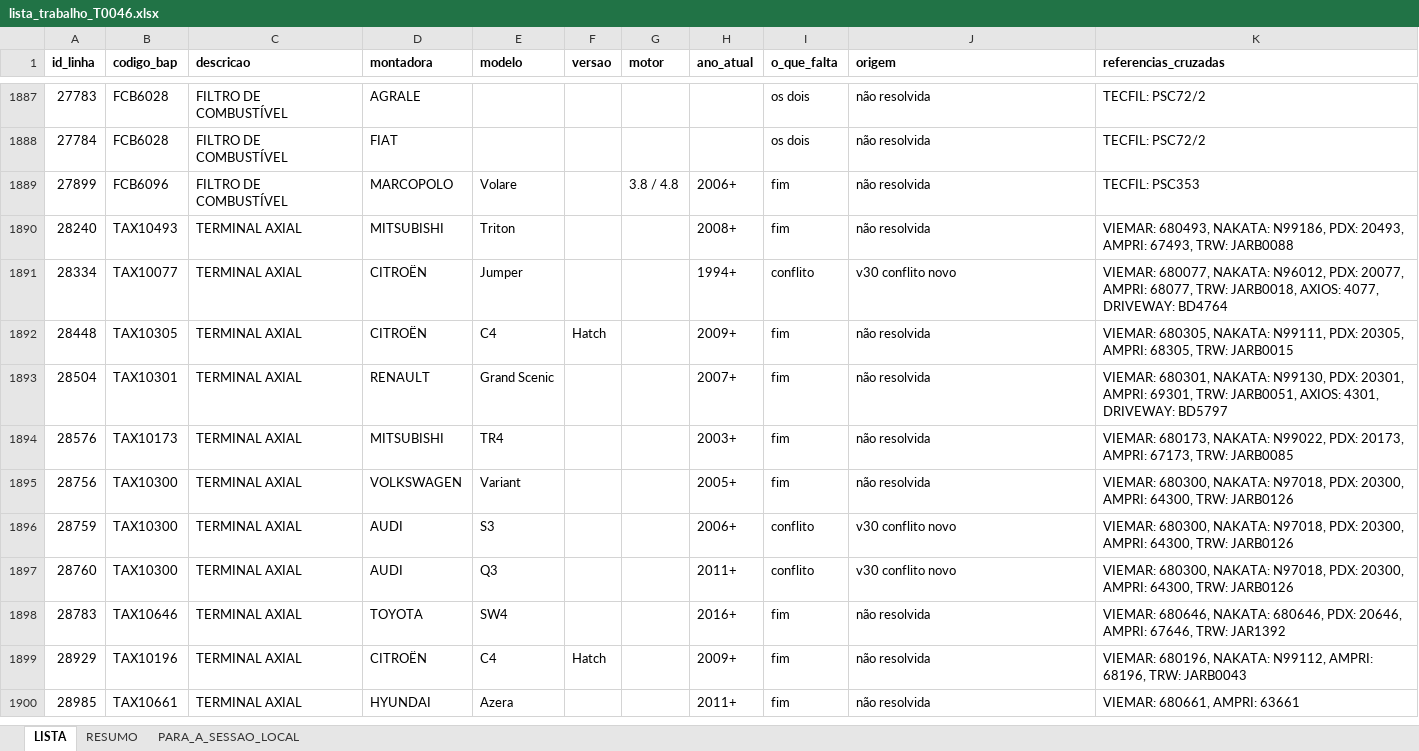
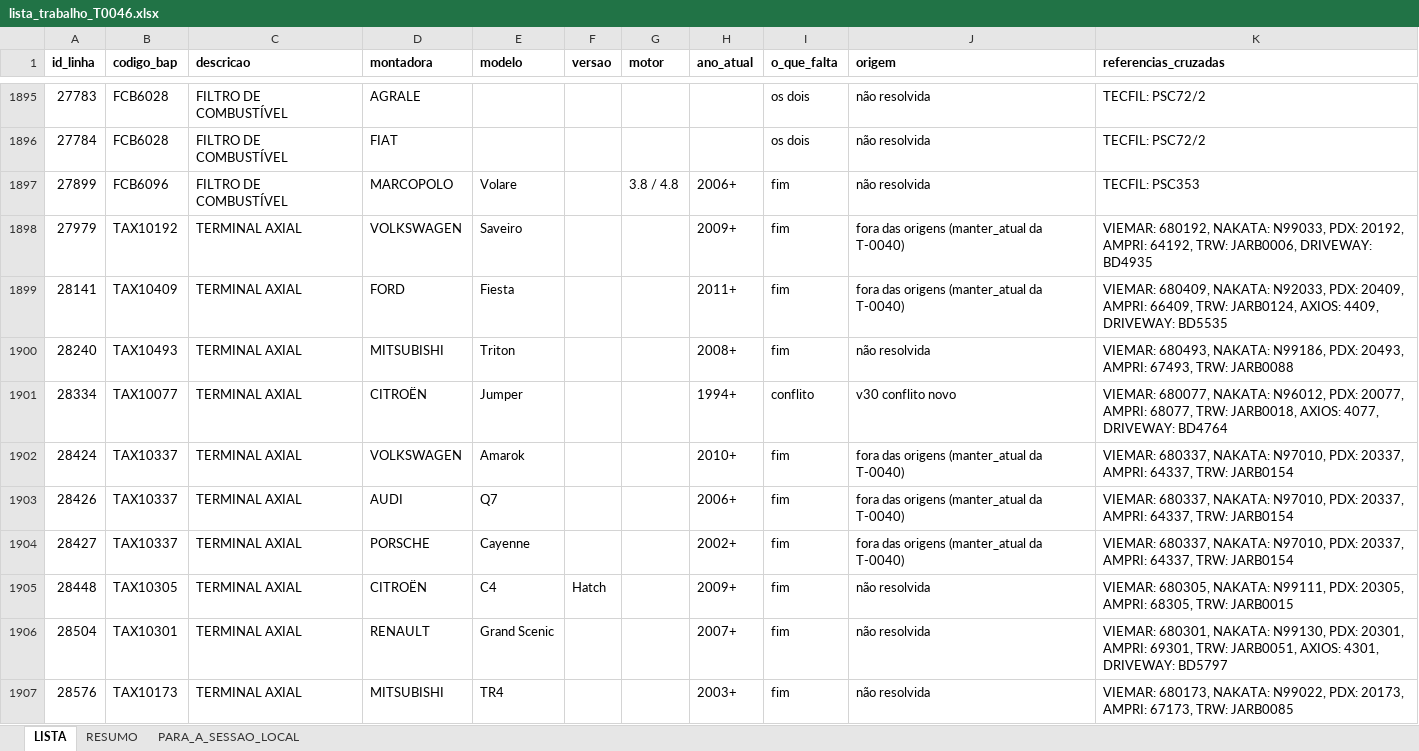
Before and after one commit to aloirr/bapajudacatalogo, an Excel workbook: dados/T-0046/lista_trabalho_T0046.xlsx, sheet LISTA, drawn as a sheet; only a part is shown, gaps mark what is left out; the shorter side is filled out with more unchanged rows; values as stored, in another font and other column widths than the file's, no borders; the diff covers the shown part only; the diff names each change by its address in the sheet, - before the commit and + after, or states it on an @@ line.

```diff
--- a/dados/T-0046/lista_trabalho_T0046.xlsx (sheet LISTA)
+++ b/dados/T-0046/lista_trabalho_T0046.xlsx (sheet LISTA)
+row 1898: 27979 | TAX10192 | TERMINAL AXIAL | VOLKSWAGEN | Saveiro |  |  | 2009+ | fim | fora das origens (manter_atual da T-0040) | VIEMAR: 680192, NAKATA: N99033, PDX: 20192, AMPRI: 64192, TRW: JARB0006, DRIVEWAY: BD4935
+row 1899: 28141 | TAX10409 | TERMINAL AXIAL | FORD | Fiesta |  |  | 2011+ | fim | fora das origens (manter_atual da T-0040) | VIEMAR: 680409, NAKATA: N92033, PDX: 20409, AMPRI: 66409, TRW: JARB0124, AXIOS: 4409, DRIVEWAY: BD5535
+row 1902: 28424 | TAX10337 | TERMINAL AXIAL | VOLKSWAGEN | Amarok |  |  | 2010+ | fim | fora das origens (manter_atual da T-0040) | VIEMAR: 680337, NAKATA: N97010, PDX: 20337, AMPRI: 64337, TRW: JARB0154
+row 1903: 28426 | TAX10337 | TERMINAL AXIAL | AUDI | Q7 |  |  | 2006+ | fim | fora das origens (manter_atual da T-0040) | VIEMAR: 680337, NAKATA: N97010, PDX: 20337, AMPRI: 64337, TRW: JARB0154
+row 1904: 28427 | TAX10337 | TERMINAL AXIAL | PORSCHE | Cayenne |  |  | 2002+ | fim | fora das origens (manter_atual da T-0040) | VIEMAR: 680337, NAKATA: N97010, PDX: 20337, AMPRI: 64337, TRW: JARB0154
```
Also changed, not shown: 26 added rows elsewhere in this sheet, sheet RESUMO, sheet PARA_A_SESSAO_LOCAL, 3 other files.
